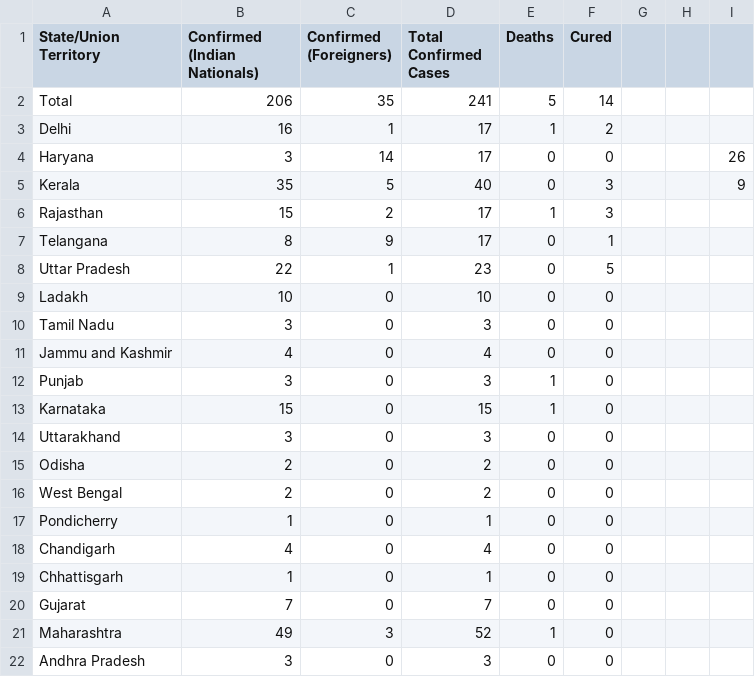
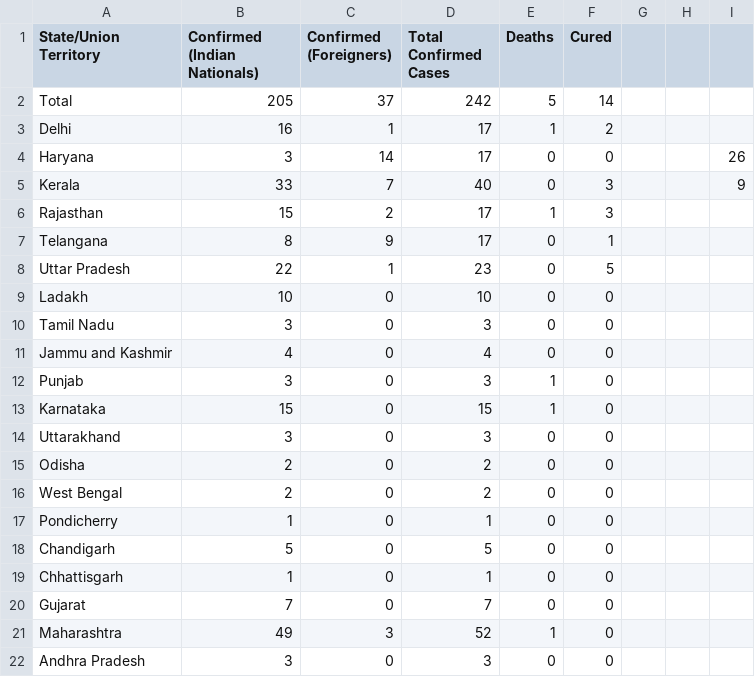
Before and after one commit to AnantaSrikar/NotifierBot, a CSV file: pharma_tech.csv, drawn as a sheet.

Commit message:
Update : 20-03-20 19:39

```diff
--- a/pharma_tech.csv
+++ b/pharma_tech.csv
@@ -1,6 +1,6 @@
 State/Union Territory,Confirmed (Indian Nationals),Confirmed (Foreigners),Total Confirmed Cases,Deaths,Cured,,,
-Total,206,35,241,5,14,,,
+Total,205,37,242,5,14,,,
 Delhi,16,1,17,1,2,,,
 Haryana,3,14,17,0,0,,,26
-Kerala,35,5,40,0,3,,,9
+Kerala,33,7,40,0,3,,,9
 Rajasthan,15,2,17,1,3,,,
@@ -17,3 +17,3 @@ West Bengal,2,0,2,0,0,,,
 Pondicherry,1,0,1,0,0,,,
-Chandigarh,4,0,4,0,0,,,
+Chandigarh,5,0,5,0,0,,,
 Chhattisgarh,1,0,1,0,0,,,
```
